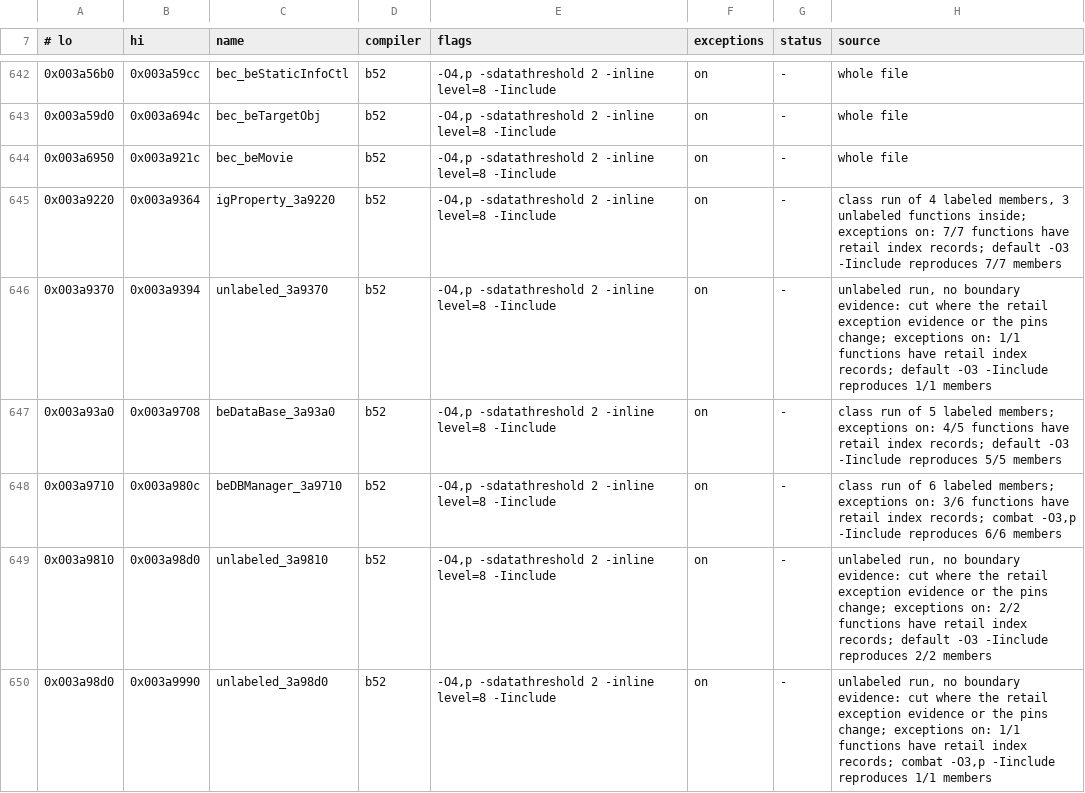
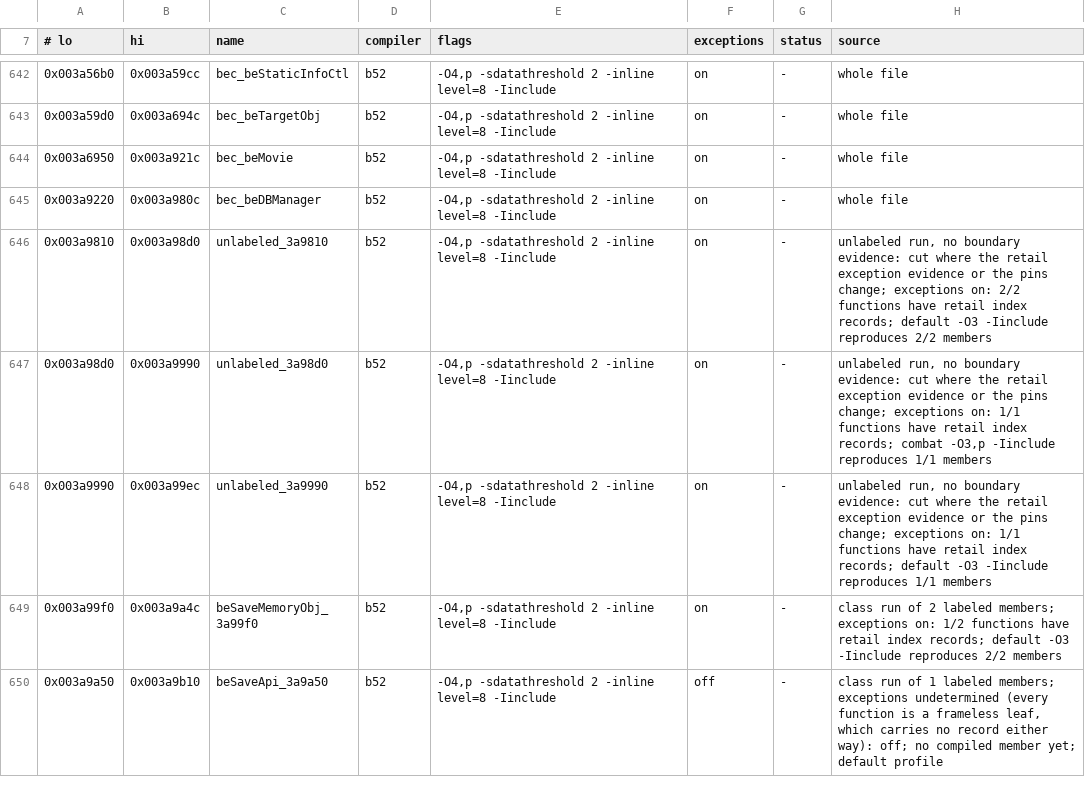
Before and after one commit to crashbashash/DW4_Decomp, a TSV file: config/SLUS-20836/units.tsv, drawn as a sheet; only a part is shown, gaps mark what is left out; the shorter side is filled out with more unchanged rows.

```diff
--- a/config/SLUS-20836/units.tsv
+++ b/config/SLUS-20836/units.tsv
@@ -644,6 +644,3 @@
 0x003a6950	0x003a921c	bec_beMovie	b52	-O4,p -sdatathreshold 2 -inline level=8 -Iinclude	on	-	whole file
-0x003a9220	0x003a9364	igProperty_3a9220	b52	-O4,p -sdatathreshold 2 -inline level=8 -Iinclude	on	-	class run of 4 labeled members, 3 unlabeled functions inside; exceptions on: 7/7 functions have retail index records; default -O3 -Iinclude reproduces 7/7 members
-0x003a9370	0x003a9394	unlabeled_3a9370	b52	-O4,p -sdatathreshold 2 -inline level=8 -Iinclude	on	-	unlabeled run, no boundary evidence: cut where the retail exception evidence or the pins change; exceptions on: 1/1 functions have retail index records; default -O3 -Iinclude reproduces 1/1 members
-0x003a93a0	0x003a9708	beDataBase_3a93a0	b52	-O4,p -sdatathreshold 2 -inline level=8 -Iinclude	on	-	class run of 5 labeled members; exceptions on: 4/5 functions have retail index records; default -O3 -Iinclude reproduces 5/5 members
-0x003a9710	0x003a980c	beDBManager_3a9710	b52	-O4,p -sdatathreshold 2 -inline level=8 -Iinclude	on	-	class run of 6 labeled members; exceptions on: 3/6 functions have retail index records; combat -O3,p -Iinclude reproduces 6/6 members
+0x003a9220	0x003a980c	bec_beDBManager	b52	-O4,p -sdatathreshold 2 -inline level=8 -Iinclude	on	-	whole file
 0x003a9810	0x003a98d0	unlabeled_3a9810	b52	-O4,p -sdatathreshold 2 -inline level=8 -Iinclude	on	-	unlabeled run, no boundary evidence: cut where the retail exception evidence or the pins change; exceptions on: 2/2 functions have retail index records; default -O3 -Iinclude reproduces 2/2 members
```
Also changed, not shown: 16 other files.
